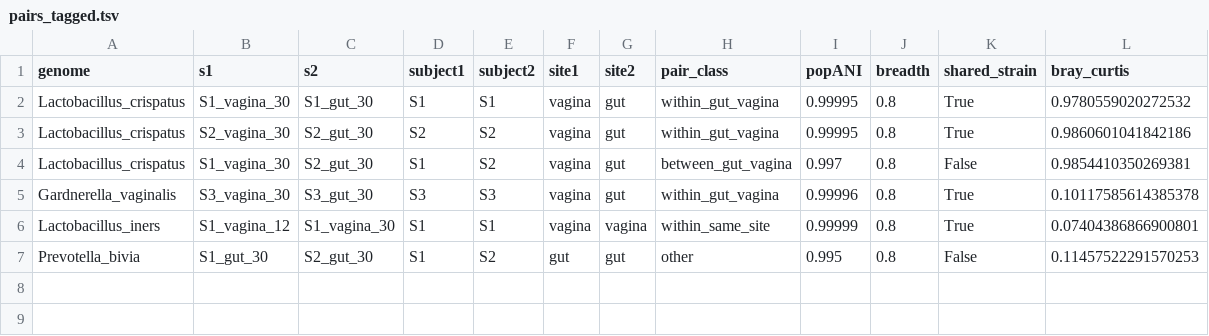
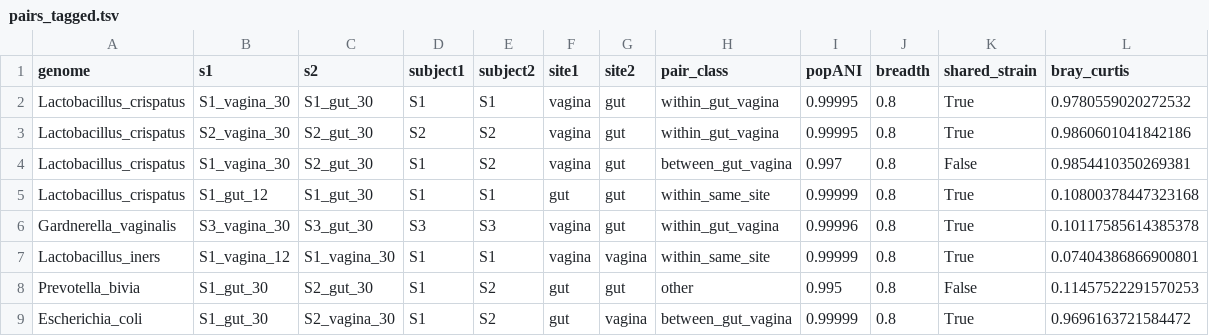
Before and after one commit to jyu9675/bioai-strainshare, a TSV file: example/pairs_tagged.tsv, drawn as a sheet; the diff names each change by its address in the sheet, - before the commit and + after, or states it on an @@ line.

```diff
--- a/example/pairs_tagged.tsv
+++ b/example/pairs_tagged.tsv
+row 5: Lactobacillus_crispatus | S1_gut_12 | S1_gut_30 | S1 | S1 | gut | gut | within_same_site | 0.99999 | 0.8 | True | 0.10800378447323168
+row 9: Escherichia_coli | S1_gut_30 | S2_vagina_30 | S1 | S2 | gut | vagina | between_gut_vagina | 0.99999 | 0.8 | True | 0.9696163721584472
```
Also changed, not shown: example/species_within_between.tsv, 21 other files.
